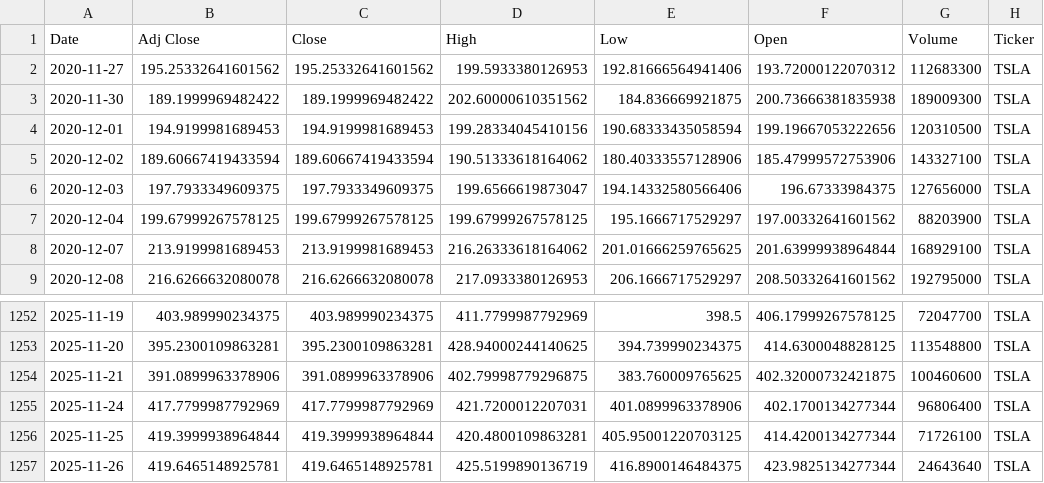
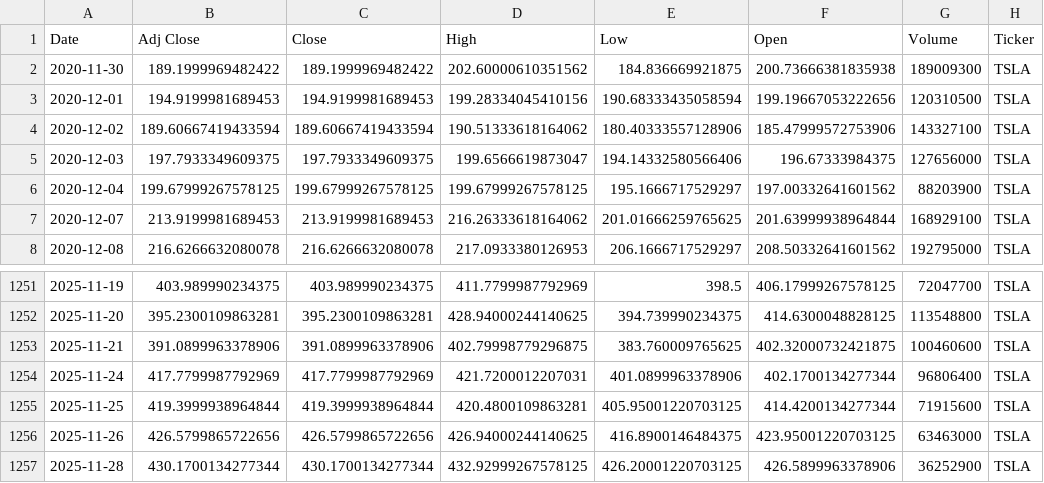
Before and after one commit to qtuan26/stock-analysis, a CSV file: data/raw/TSLA_raw.csv, drawn as a sheet; only a part is shown, gaps mark what is left out.

```diff
--- a/data/raw/TSLA_raw.csv
+++ b/data/raw/TSLA_raw.csv
@@ -1,3 +1,2 @@
 Date,Adj Close,Close,High,Low,Open,Volume,Ticker
-2020-11-27,195.25332641601562,195.25332641601562,199.5933380126953,192.81666564941406,193.72000122070312,112683300,TSLA
 2020-11-30,189.1999969482422,189.1999969482422,202.60000610351562,184.836669921875,200.73666381835938,189009300,TSLA
@@ -1255,3 +1254,4 @@ Date,Adj Close,Close,High,Low,Open,Volume,Ticker
 2025-11-24,417.7799987792969,417.7799987792969,421.7200012207031,401.0899963378906,402.1700134277344,96806400,TSLA
-2025-11-25,419.3999938964844,419.3999938964844,420.4800109863281,405.95001220703125,414.4200134277344,71726100,TSLA
-2025-11-26,419.6465148925781,419.6465148925781,425.5199890136719,416.8900146484375,423.9825134277344,24643640,TSLA
+2025-11-25,419.3999938964844,419.3999938964844,420.4800109863281,405.95001220703125,414.4200134277344,71915600,TSLA
+2025-11-26,426.5799865722656,426.5799865722656,426.94000244140625,416.8900146484375,423.95001220703125,63463000,TSLA
+2025-11-28,430.1700134277344,430.1700134277344,432.92999267578125,426.20001220703125,426.5899963378906,36252900,TSLA
```
Also changed, not shown: data/raw/AAPL_raw.csv, data/raw/AMZN_raw.csv, 33 other files.
